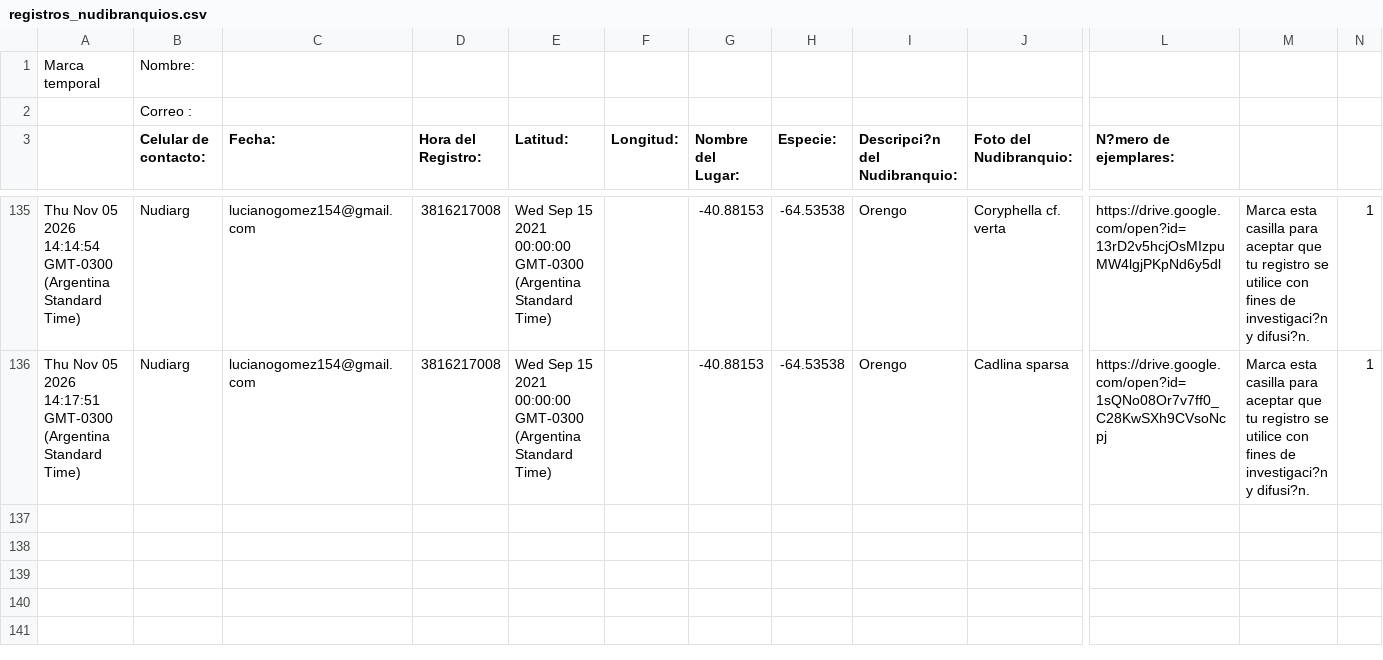
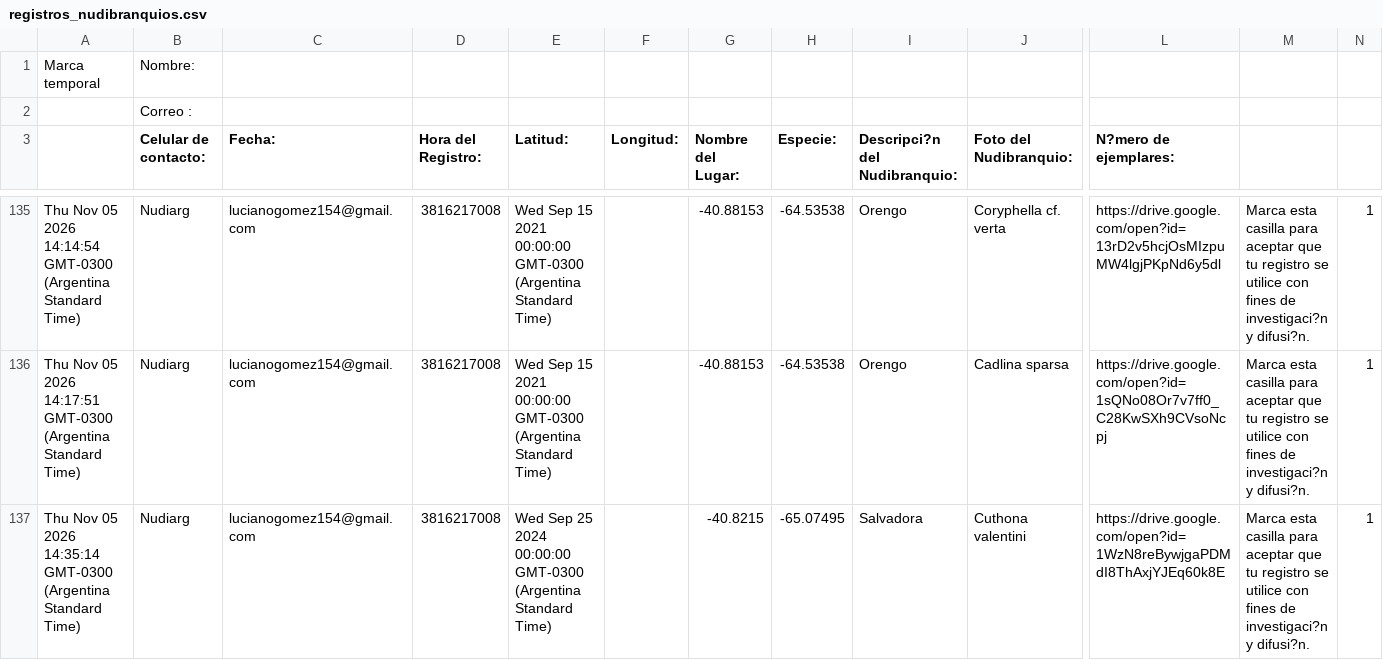
Before and after one commit to NudiArg/MapaNudiArg, a CSV file: registros_nudibranquios.csv, drawn as a sheet; only a part is shown, gaps mark what is left out; rows hold the shown columns only; the diff names each change by its address in the sheet, - before the commit and + after, or states it on an @@ line.

Commit message:
Actualización automática desde Google Sheets

```diff
--- a/registros_nudibranquios.csv
+++ b/registros_nudibranquios.csv
+row 137: Thu Nov 05 2026 14:35:14 GMT-0300 (Argentina Standard Time) | Nudiarg | lucianogomez154@gmail.com | 3816217008 | Wed Sep 25 2024 00:00:00 GMT-0300 (Argentina Standard Time) |  | -40.8215 | -65.07495 | Salvadora | Cuthona valentini | https://drive.google.com/open?id=1WzN8reBywjgaPDMdI8ThAxjYJEq60k8E | Marca esta casilla para aceptar que tu registro se utilice con fines de investigaci?n y difusi?n. | 1
```
